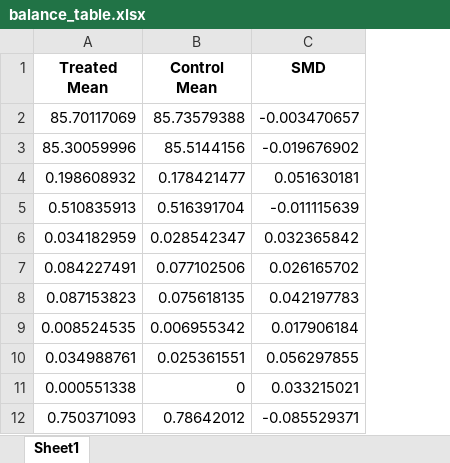
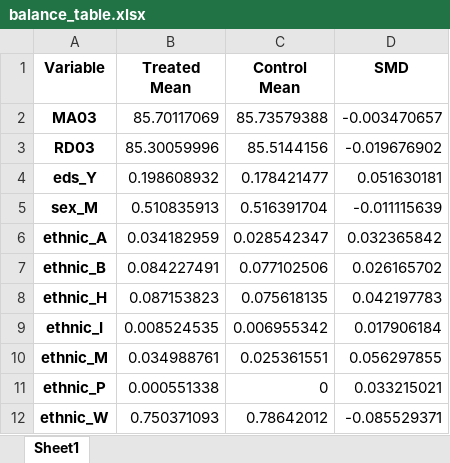
Before and after one commit to dmatten1/gifted-paper, an Excel workbook: balance_table.xlsx, sheet Sheet1, drawn as a sheet; values as stored, in another font and other column widths than the file's, no borders; the diff names each change by its address in the sheet, - before the commit and + after, or states it on an @@ line.

```diff
--- a/balance_table.xlsx (sheet Sheet1)
+++ b/balance_table.xlsx (sheet Sheet1)
+column A (Variable), rows 2-12: MA03 | RD03 | eds_Y | sex_M | ethnic_A | ethnic_B | ethnic_H | ethnic_I | ethnic_M | ethnic_P | ethnic_W
```
Also changed, not shown: did.xlsx, plot_df.xlsx, 3 other files.
